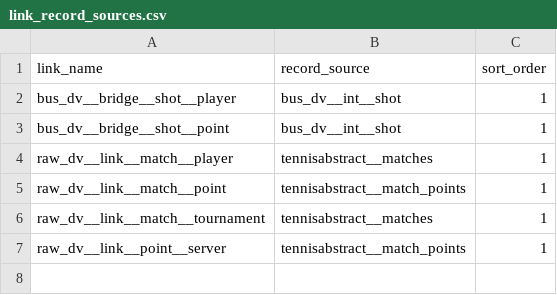
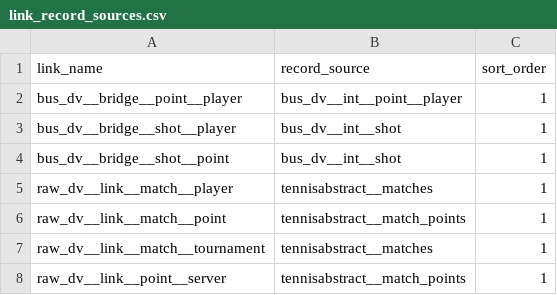
Before and after one commit to aneeshkodali/advantage-point, a CSV file: dbt/advantage_point/seeds/link_record_sources.csv, drawn as a sheet.

Commit message:
Add bus_dv__bridge__point__player model and rename is_server

```diff
--- a/dbt/advantage_point/seeds/link_record_sources.csv
+++ b/dbt/advantage_point/seeds/link_record_sources.csv
@@ -1,2 +1,3 @@
 link_name,record_source,sort_order
+bus_dv__bridge__point__player,bus_dv__int__point__player,1
 bus_dv__bridge__shot__player,bus_dv__int__shot,1
```
Also changed, not shown: 7 other files.
